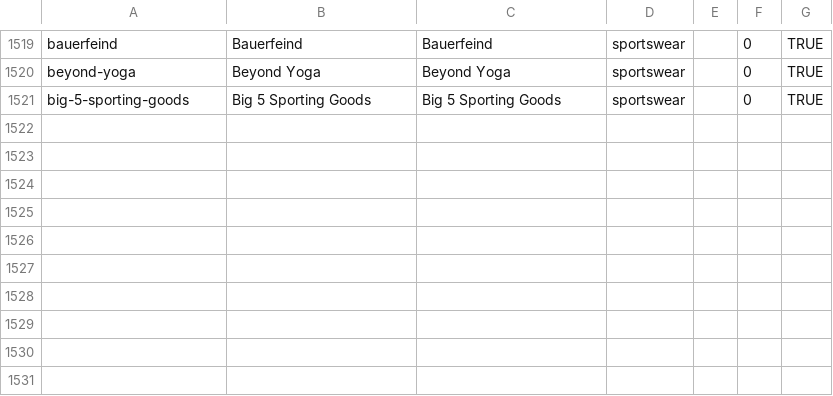
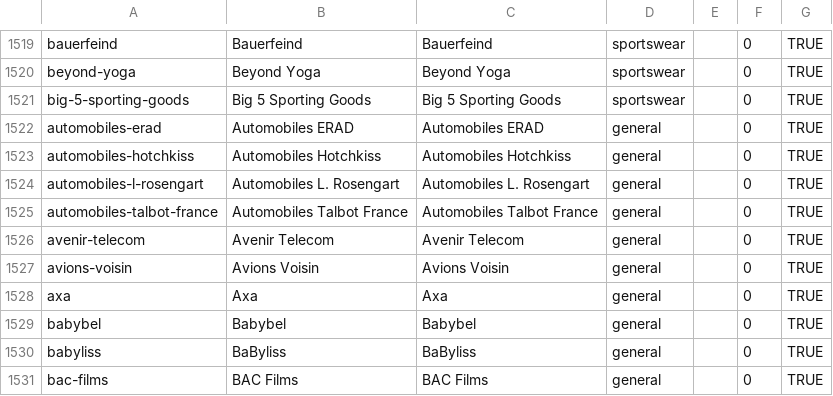
Before and after one commit to wqf2956041-star/pinpai-ai-in, a CSV file: master.csv, drawn as a sheet; only a part is shown, gaps mark what is left out; the diff names each change by its address in the sheet, - before the commit and + after, or states it on an @@ line.

Commit message:
batch add 10 brands: Automobiles ERAD, Automobiles Hotchkiss, Automobiles L. Rosengart, Automobiles Talbot France, Avenir Telecom, Avions Voisin, Axa, Babybel, BaByliss, BAC Films

```diff
--- a/master.csv
+++ b/master.csv
+row 1522: automobiles-erad | Automobiles ERAD | Automobiles ERAD | general |  | 0 | TRUE
+row 1523: automobiles-hotchkiss | Automobiles Hotchkiss | Automobiles Hotchkiss | general |  | 0 | TRUE
+row 1524: automobiles-l-rosengart | Automobiles L. Rosengart | Automobiles L. Rosengart | general |  | 0 | TRUE
+row 1525: automobiles-talbot-france | Automobiles Talbot France | Automobiles Talbot France | general |  | 0 | TRUE
+row 1526: avenir-telecom | Avenir Telecom | Avenir Telecom | general |  | 0 | TRUE
+row 1527: avions-voisin | Avions Voisin | Avions Voisin | general |  | 0 | TRUE
+row 1528: axa | Axa | Axa | general |  | 0 | TRUE
+row 1529: babybel | Babybel | Babybel | general |  | 0 | TRUE
+row 1530: babyliss | BaByliss | BaByliss | general |  | 0 | TRUE
+row 1531: bac-films | BAC Films | BAC Films | general |  | 0 | TRUE
```
Also changed, not shown: 24 other files.
